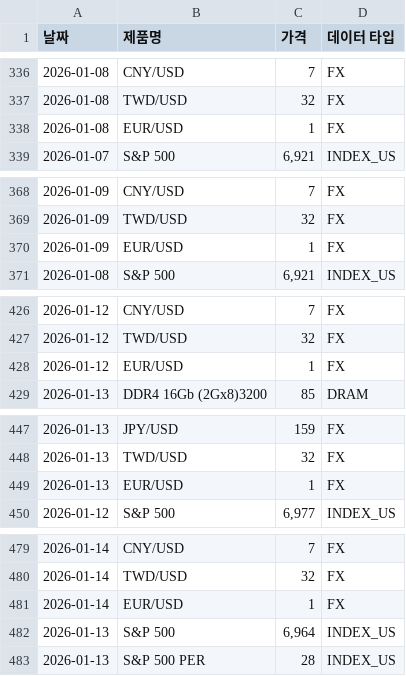
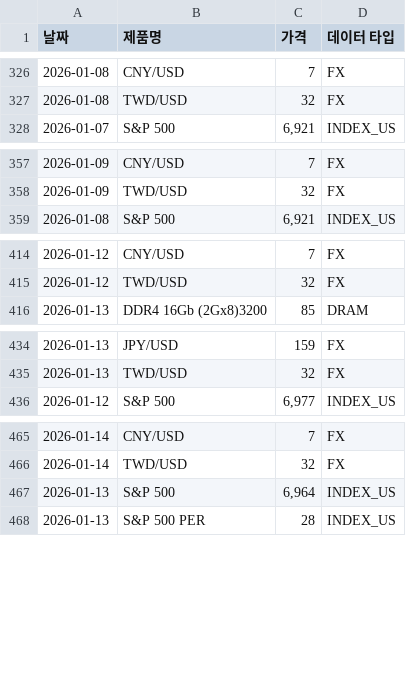
Before and after one commit to sisyphe10/Antigravity_Market_Dashboard, a CSV file: dataset.csv, drawn as a sheet; only a part is shown, gaps mark what is left out; the diff covers the shown part only; the diff names each change by its address in the sheet, - before the commit and + after, or states it on an @@ line.

```diff
--- a/dataset.csv
+++ b/dataset.csv
-row 338: 2026-01-08 | EUR/USD | 1 | FX
-row 370: 2026-01-09 | EUR/USD | 1 | FX
-row 428: 2026-01-12 | EUR/USD | 1 | FX
-row 449: 2026-01-13 | EUR/USD | 1 | FX
-row 481: 2026-01-14 | EUR/USD | 1 | FX
```
Also changed, not shown: 18 removed rows elsewhere in this file, 4 other files.
